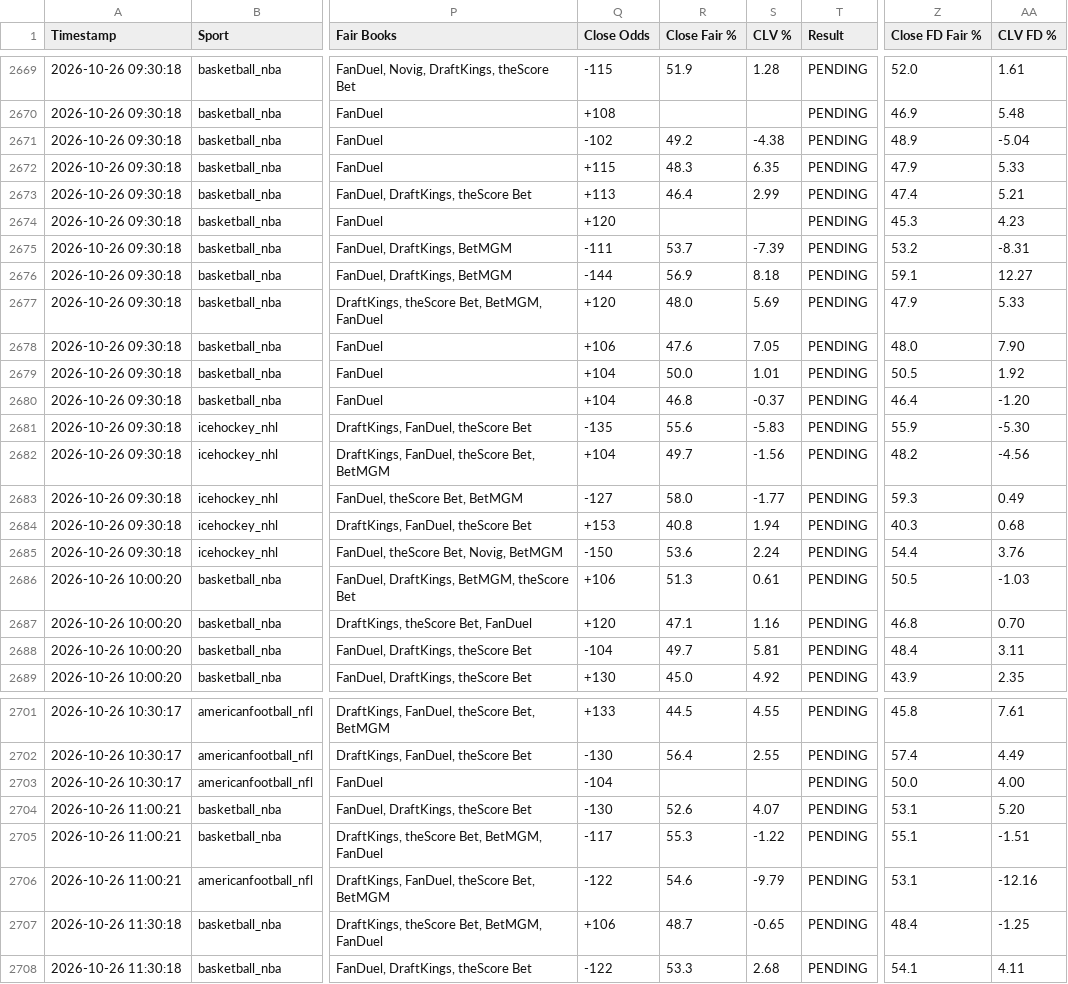
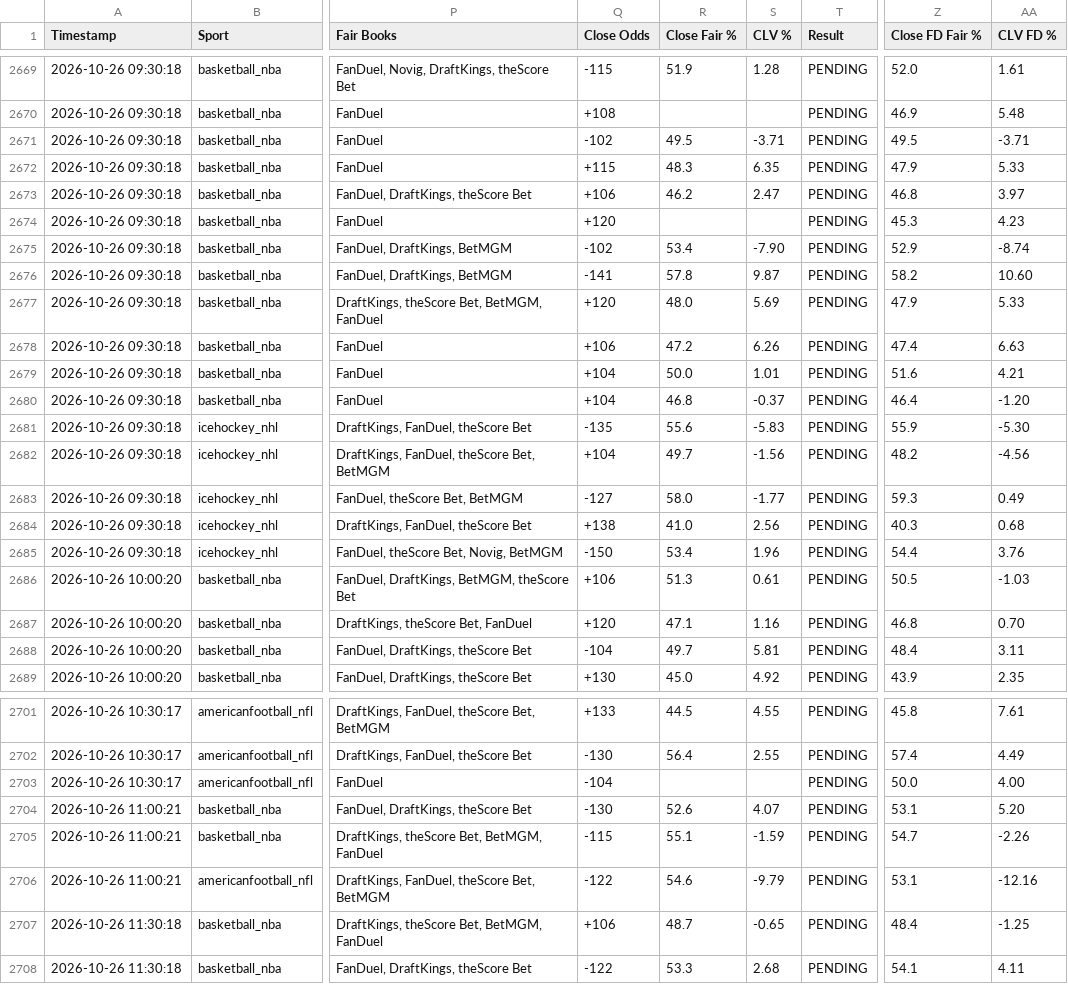
Before and after one commit to matthewmehl14-glitch/fanduel-devig-machine, a CSV file: ev_plays_log.csv, drawn as a sheet; only a part is shown, gaps mark what is left out; the diff covers the shown part only; the diff names each change by its address in the sheet, - before the commit and + after, or states it on an @@ line.

Commit message:
Auto-log new EV plays

```diff
--- a/ev_plays_log.csv
+++ b/ev_plays_log.csv
-R2671 (Close Fair %): 49.2
+R2671 (Close Fair %): 49.5
-S2671 (CLV %): -4.38
+S2671 (CLV %): -3.71
-Z2671 (Close FD Fair %): 48.9
+Z2671 (Close FD Fair %): 49.5
-AA2671 (CLV FD %): -5.04
+AA2671 (CLV FD %): -3.71
-Q2673 (Close Odds): +113
+Q2673 (Close Odds): +106
-R2673 (Close Fair %): 46.4
+R2673 (Close Fair %): 46.2
-S2673 (CLV %): 2.99
+S2673 (CLV %): 2.47
-Z2673 (Close FD Fair %): 47.4
+Z2673 (Close FD Fair %): 46.8
-AA2673 (CLV FD %): 5.21
+AA2673 (CLV FD %): 3.97
-Q2675 (Close Odds): -111
+Q2675 (Close Odds): -102
-R2675 (Close Fair %): 53.7
+R2675 (Close Fair %): 53.4
-S2675 (CLV %): -7.39
+S2675 (CLV %): -7.90
-Z2675 (Close FD Fair %): 53.2
+Z2675 (Close FD Fair %): 52.9
-AA2675 (CLV FD %): -8.31
+AA2675 (CLV FD %): -8.74
-Q2676 (Close Odds): -144
+Q2676 (Close Odds): -141
-R2676 (Close Fair %): 56.9
+R2676 (Close Fair %): 57.8
-S2676 (CLV %): 8.18
+S2676 (CLV %): 9.87
-Z2676 (Close FD Fair %): 59.1
+Z2676 (Close FD Fair %): 58.2
-AA2676 (CLV FD %): 12.27
+AA2676 (CLV FD %): 10.60
-R2678 (Close Fair %): 47.6
+R2678 (Close Fair %): 47.2
-S2678 (CLV %): 7.05
+S2678 (CLV %): 6.26
-Z2678 (Close FD Fair %): 48.0
+Z2678 (Close FD Fair %): 47.4
-AA2678 (CLV FD %): 7.90
+AA2678 (CLV FD %): 6.63
-Z2679 (Close FD Fair %): 50.5
+Z2679 (Close FD Fair %): 51.6
-AA2679 (CLV FD %): 1.92
+AA2679 (CLV FD %): 4.21
-Q2684 (Close Odds): +153
+Q2684 (Close Odds): +138
-R2684 (Close Fair %): 40.8
+R2684 (Close Fair %): 41.0
-S2684 (CLV %): 1.94
+S2684 (CLV %): 2.56
-R2685 (Close Fair %): 53.6
+R2685 (Close Fair %): 53.4
-S2685 (CLV %): 2.24
+S2685 (CLV %): 1.96
-Q2705 (Close Odds): -117
+Q2705 (Close Odds): -115
-R2705 (Close Fair %): 55.3
+R2705 (Close Fair %): 55.1
-S2705 (CLV %): -1.22
+S2705 (CLV %): -1.59
-Z2705 (Close FD Fair %): 55.1
+Z2705 (Close FD Fair %): 54.7
-AA2705 (CLV FD %): -1.51
+AA2705 (CLV FD %): -2.26
```
Also changed, not shown: 1 added row and 49 edited cells elsewhere in this file.
